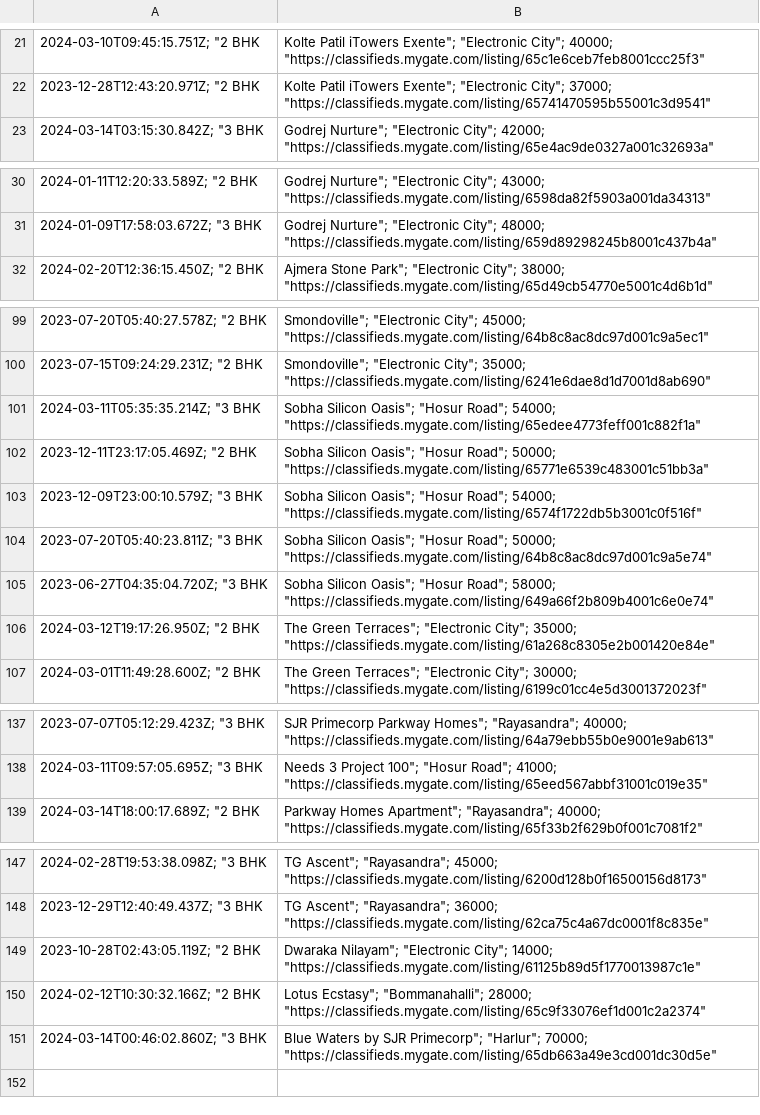
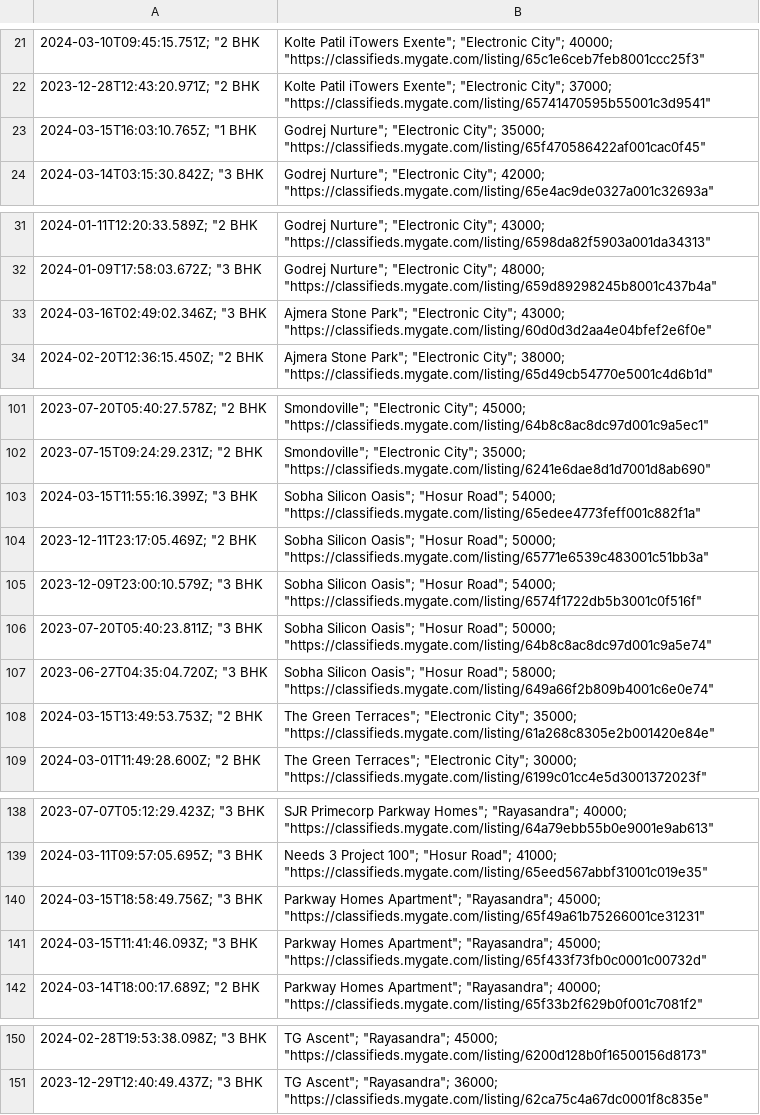
Before and after one commit to KShivendu/blr-societies, a CSV file: data/mygate.csv, drawn as a sheet; only a part is shown, gaps mark what is left out; removed rows and columns are numbered as before the commit, all else as after; the diff covers the shown part only; the diff names each change by its address in the sheet, - before the commit and + after, or states it on an @@ line.

```diff
--- a/data/mygate.csv
+++ b/data/mygate.csv
+row 23: 2024-03-15T16:03:10.765Z; "1 BHK | Godrej Nurture"; "Electronic City"; 35000; "https://classifieds.mygate.com/listing/65f470586422af001cac0f45"
+row 33: 2024-03-16T02:49:02.346Z; "3 BHK | Ajmera Stone Park"; "Electronic City"; 43000; "https://classifieds.mygate.com/listing/60d0d3d2aa4e04bfef2e6f0e"
-A103: 2024-03-11T05:35:35.214Z; "3 BHK
+A103: 2024-03-15T11:55:16.399Z; "3 BHK
-A108: 2024-03-12T19:17:26.950Z; "2 BHK
+A108: 2024-03-15T13:49:53.753Z; "2 BHK
+row 140: 2024-03-15T18:58:49.756Z; "3 BHK | Parkway Homes Apartment"; "Rayasandra"; 45000; "https://classifieds.mygate.com/listing/65f49a61b75266001ce31231"
+row 141: 2024-03-15T11:41:46.093Z; "3 BHK | Parkway Homes Apartment"; "Rayasandra"; 45000; "https://classifieds.mygate.com/listing/65f433f73fb0c0001c00732d"
-row 149: 2023-10-28T02:43:05.119Z; "2 BHK | Dwaraka Nilayam"; "Electronic City"; 14000; "https://classifieds.mygate.com/listing/61125b89d5f1770013987c1e"
-row 150: 2024-02-12T10:30:32.166Z; "2 BHK | Lotus Ecstasy"; "Bommanahalli"; 28000; "https://classifieds.mygate.com/listing/65c9f33076ef1d001c2a2374"
-row 151: 2024-03-14T00:46:02.860Z; "3 BHK | Blue Waters by SJR Primecorp"; "Harlur"; 70000; "https://classifieds.mygate.com/listing/65db663a49e3cd001dc30d5e"
```
Also changed, not shown: 1 removed row elsewhere in this file.
